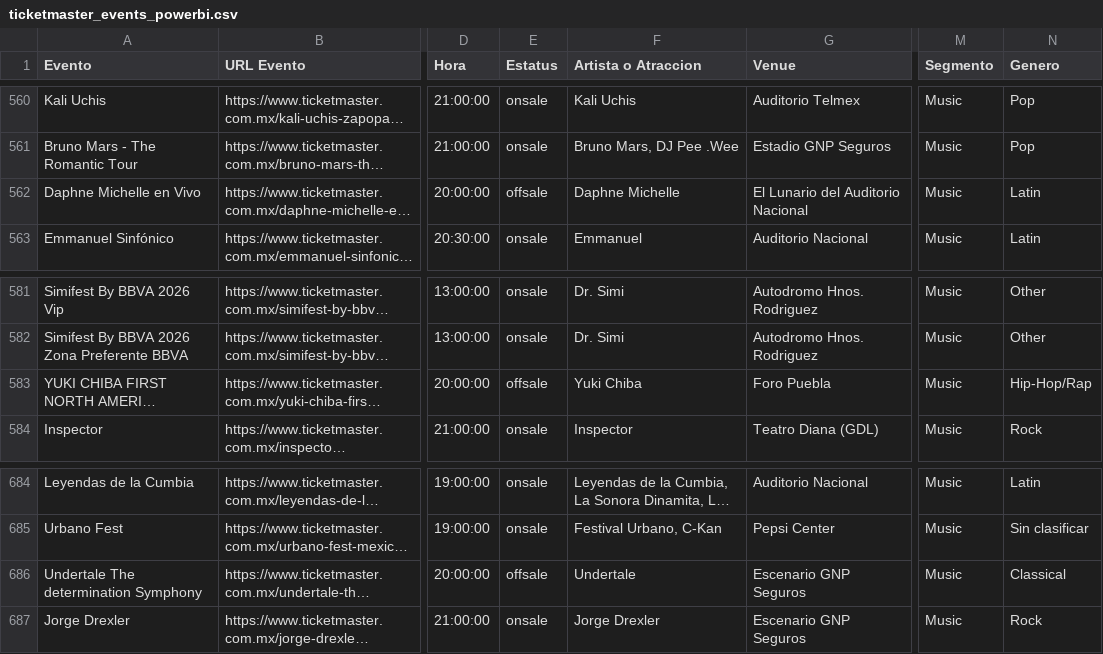
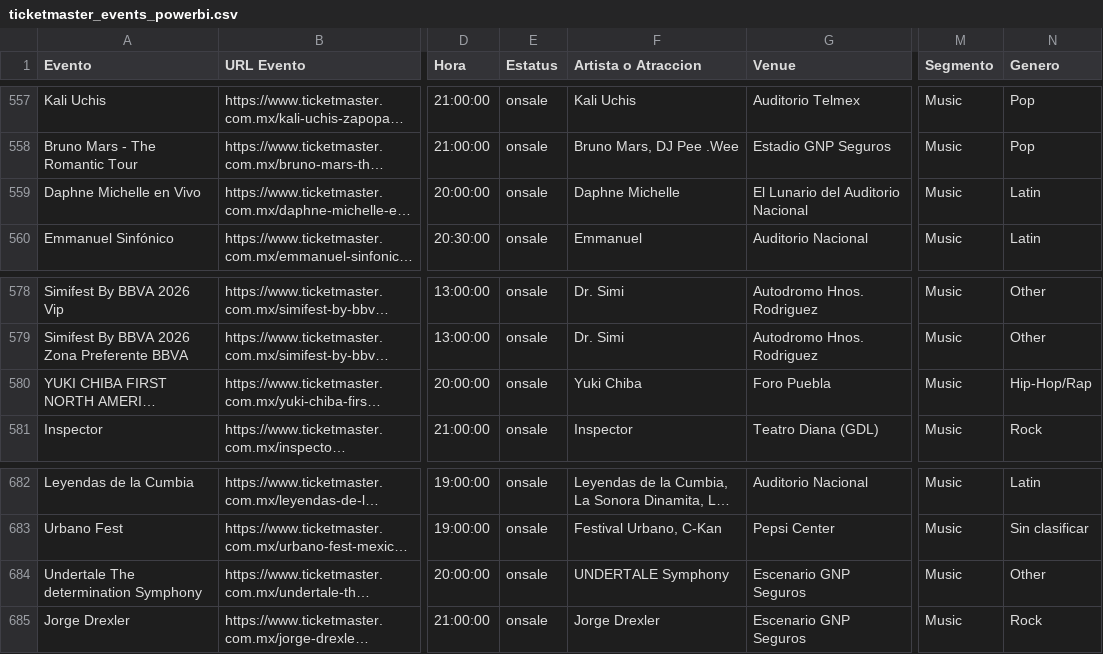
Before and after one commit to DavidCastilloSKT/analisis-oferta-musical-mexico-ticketmaster, a CSV file: data/processed/ticketmaster_events_powerbi.csv, drawn as a sheet; only a part is shown, gaps mark what is left out; long unchanged cells end in …; addresses are those after the commit; the diff covers the shown part only; the diff names each change by its address in the sheet, - before the commit and + after, or states it on an @@ line.

```diff
--- a/data/processed/ticketmaster_events_powerbi.csv
+++ b/data/processed/ticketmaster_events_powerbi.csv
-E559 (Estatus): offsale
+E559 (Estatus): onsale
-E580 (Estatus): offsale
+E580 (Estatus): onsale
-E684 (Estatus): offsale
+E684 (Estatus): onsale
-F684 (Artista o Atraccion): Undertale
+F684 (Artista o Atraccion): UNDERTALE Symphony
-N684 (Genero): Classical
+N684 (Genero): Other
```
Also changed, not shown: 4 added rows, 3 removed rows and 1 edited cell elsewhere in this file, data/processed/ticketmaster_events_mx_music.csv.
